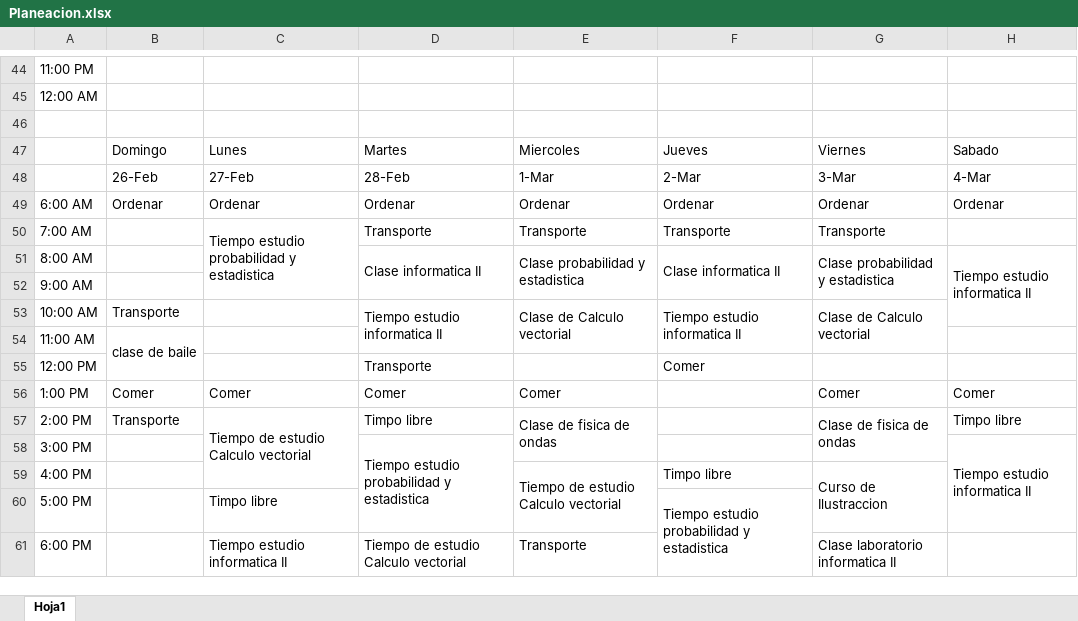
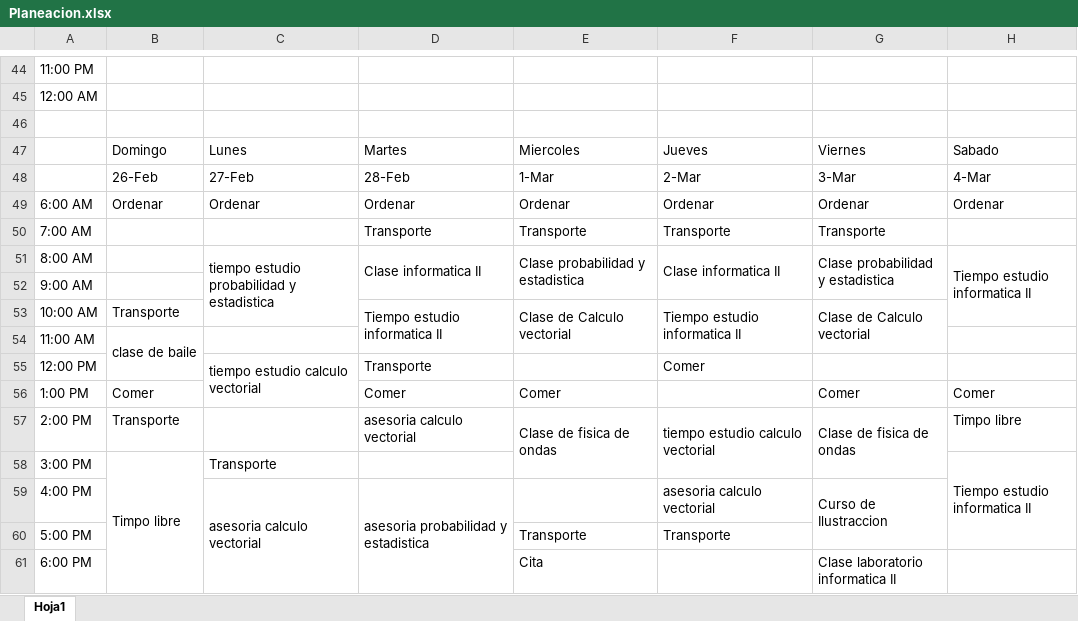
Before and after one commit to lizethvilla8888/Actividad-2-Planeacion-mes-GIT, an Excel workbook: Planeacion.xlsx, sheet Hoja1, drawn as a sheet; only a part is shown, gaps mark what is left out; values as stored, in another font and other column widths than the file's, no cell formats; removed rows and columns are numbered as before the commit, all else as after; the diff covers the shown part only; the diff names each change by its address in the sheet, - before the commit and + after, or states it on an @@ line.

Commit message:
Cambio en tiempos de estudio

```diff
--- a/Planeacion.xlsx (sheet Hoja1)
+++ b/Planeacion.xlsx (sheet Hoja1)
-C50: Tiempo estudio probabilidad y estadistica
+C50: (empty)
-C50:C52 merged
-C51: (empty)
+C51: tiempo estudio probabilidad y estadistica
+C51:C53 merged
-C55: (empty)
+C55: tiempo estudio calculo vectorial
+C55:C56 merged
-C56: Comer
+C56: (empty)
-C57: Tiempo de estudio Calculo vectorial
+C57: (empty)
-C57:C59 merged
-D57: Timpo libre
+D57: asesoria calculo vectorial
-F57: (empty)
+F57: tiempo estudio calculo vectorial
+F57:F58 merged
-B58: (empty)
+B58: Timpo libre
+B58:B62 merged
-C58: (empty)
+C58: Transporte
-D58: Tiempo estudio probabilidad y estadistica
+D58: (empty)
-D58:D60 merged
-C59: (empty)
+C59: asesoria calculo vectorial
+C59:C62 merged
-D59: (empty)
+D59: asesoria probabilidad y estadistica
+D59:D61 merged
-E59: Tiempo de estudio Calculo vectorial
+E59: (empty)
-E59:E60 merged
-F59: Timpo libre
+F59: asesoria calculo vectorial
-row 60: 5:00 PM |  | Timpo libre |  |  | Tiempo estudio probabilidad y estadistica
+row 60: 5:00 PM |  |  |  | Transporte | Transporte
-C61: Tiempo estudio informatica II
+C61: (empty)
-C61:C62 merged
-D61: Tiempo de estudio Calculo vectorial
+D61: (empty)
-D61:D62 merged
-E61: Transporte
+E61: Cita
```
Also changed, not shown: 6 edited cells elsewhere in this sheet, cell formats.
